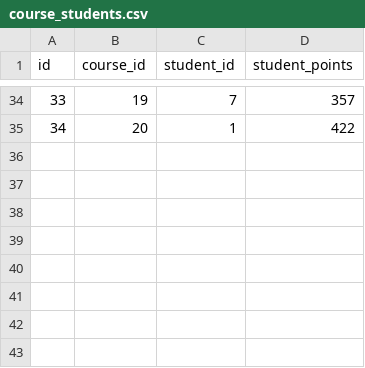
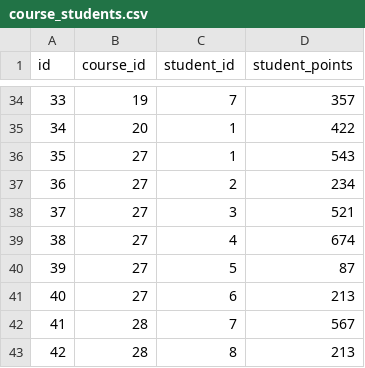
Before and after one commit to ggerdsen/Back-End, a CSV file: db/csv_seeds/course_students.csv, drawn as a sheet; only a part is shown, gaps mark what is left out; the diff names each change by its address in the sheet, - before the commit and + after, or states it on an @@ line.

```diff
--- a/db/csv_seeds/course_students.csv
+++ b/db/csv_seeds/course_students.csv
+row 36: 35 | 27 | 1 | 543
+row 37: 36 | 27 | 2 | 234
+row 38: 37 | 27 | 3 | 521
+row 39: 38 | 27 | 4 | 674
+row 40: 39 | 27 | 5 | 87
+row 41: 40 | 27 | 6 | 213
+row 42: 41 | 28 | 7 | 567
+row 43: 42 | 28 | 8 | 213
```
Also changed, not shown: db/csv_seeds/prizes.csv, 3 other files.
